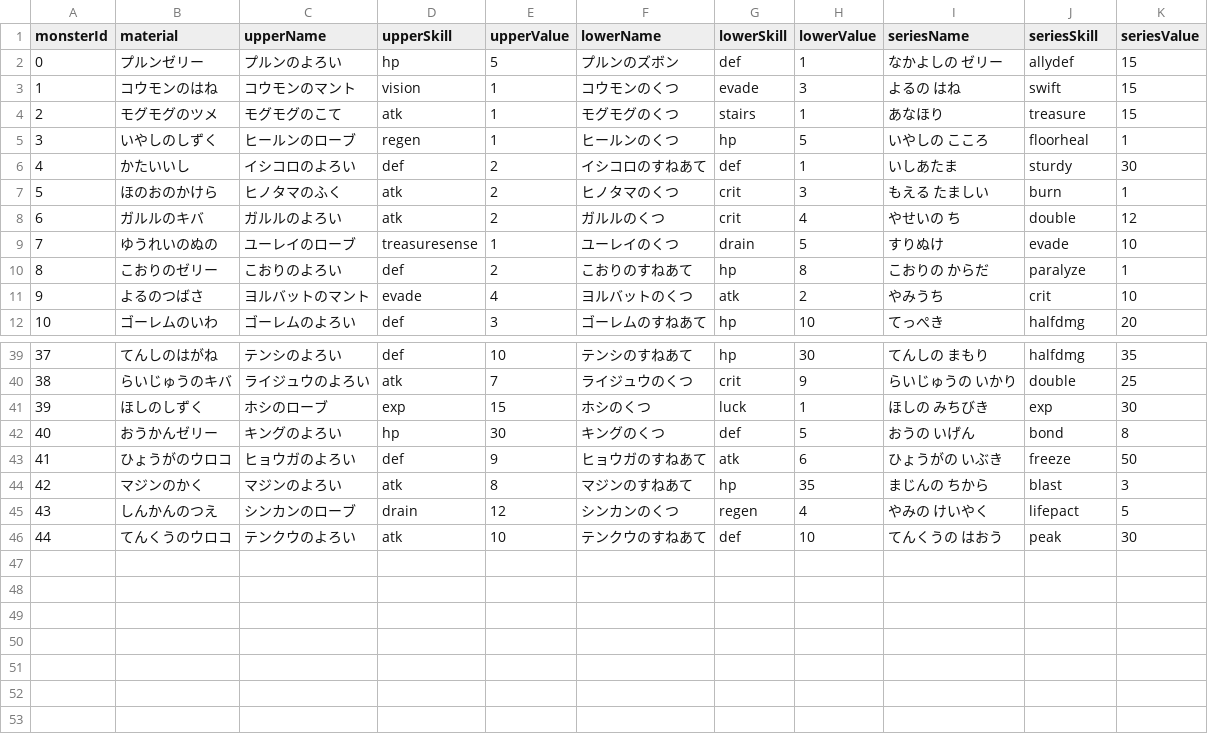
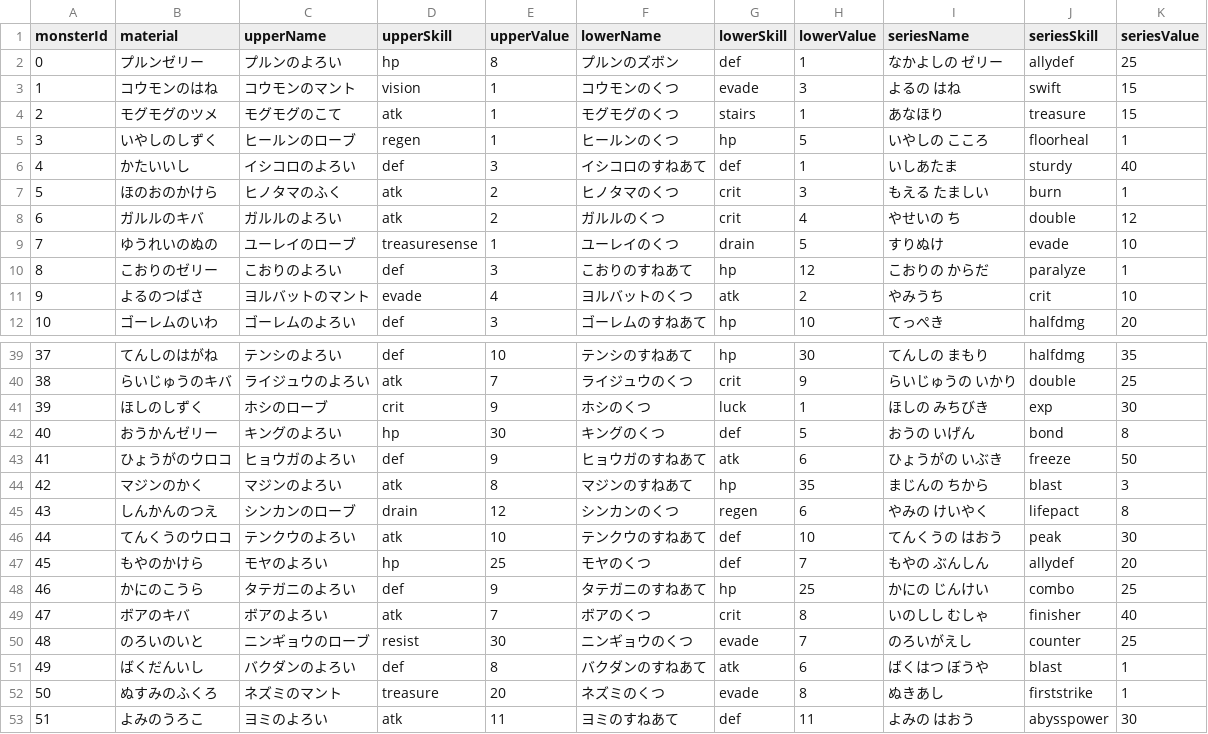
Before and after one commit to tw4706/NakamaDugeon, a CSV file: Roguelike/data/Equipment.csv, drawn as a sheet; only a part is shown, gaps mark what is left out; the diff covers the shown part only.

```diff
--- a/Roguelike/data/Equipment.csv
+++ b/Roguelike/data/Equipment.csv
@@ -1,3 +1,3 @@
 monsterId,material,upperName,upperSkill,upperValue,lowerName,lowerSkill,lowerValue,seriesName,seriesSkill,seriesValue
-0,プルンゼリー,プルンのよろい,hp,5,プルンのズボン,def,1,なかよしの ゼリー,allydef,15
+0,プルンゼリー,プルンのよろい,hp,8,プルンのズボン,def,1,なかよしの ゼリー,allydef,25
 1,コウモンのはね,コウモンのマント,vision,1,コウモンのくつ,evade,3,よるの はね,swift,15
@@ -5,3 +5,3 @@ monsterId,material,upperName,upperSkill,upperValue,lowerName,lowerSkill,lowerVal
 3,いやしのしずく,ヒールンのローブ,regen,1,ヒールンのくつ,hp,5,いやしの こころ,floorheal,1
-4,かたいいし,イシコロのよろい,def,2,イシコロのすねあて,def,1,いしあたま,sturdy,30
+4,かたいいし,イシコロのよろい,def,3,イシコロのすねあて,def,1,いしあたま,sturdy,40
 5,ほのおのかけら,ヒノタマのふく,atk,2,ヒノタマのくつ,crit,3,もえる たましい,burn,1
@@ -9,3 +9,3 @@ monsterId,material,upperName,upperSkill,upperValue,lowerName,lowerSkill,lowerVal
 7,ゆうれいのぬの,ユーレイのローブ,treasuresense,1,ユーレイのくつ,drain,5,すりぬけ,evade,10
-8,こおりのゼリー,こおりのよろい,def,2,こおりのすねあて,hp,8,こおりの からだ,paralyze,1
+8,こおりのゼリー,こおりのよろい,def,3,こおりのすねあて,hp,12,こおりの からだ,paralyze,1
 9,よるのつばさ,ヨルバットのマント,evade,4,ヨルバットのくつ,atk,2,やみうち,crit,10
@@ -40,3 +40,3 @@ monsterId,material,upperName,upperSkill,upperValue,lowerName,lowerSkill,lowerVal
 38,らいじゅうのキバ,ライジュウのよろい,atk,7,ライジュウのくつ,crit,9,らいじゅうの いかり,double,25
-39,ほしのしずく,ホシのローブ,exp,15,ホシのくつ,luck,1,ほしの みちびき,exp,30
+39,ほしのしずく,ホシのローブ,crit,9,ホシのくつ,luck,1,ほしの みちびき,exp,30
 40,おうかんゼリー,キングのよろい,hp,30,キングのくつ,def,5,おうの いげん,bond,8
@@ -44,3 +44,10 @@ monsterId,material,upperName,upperSkill,upperValue,lowerName,lowerSkill,lowerVal
 42,マジンのかく,マジンのよろい,atk,8,マジンのすねあて,hp,35,まじんの ちから,blast,3
-43,しんかんのつえ,シンカンのローブ,drain,12,シンカンのくつ,regen,4,やみの けいやく,lifepact,5
+43,しんかんのつえ,シンカンのローブ,drain,12,シンカンのくつ,regen,6,やみの けいやく,lifepact,8
 44,てんくうのウロコ,テンクウのよろい,atk,10,テンクウのすねあて,def,10,てんくうの はおう,peak,30
+45,もやのかけら,モヤのよろい,hp,25,モヤのくつ,def,7,もやの ぶんしん,allydef,20
+46,かにのこうら,タテガニのよろい,def,9,タテガニのすねあて,hp,25,かにの じんけい,combo,25
+47,ボアのキバ,ボアのよろい,atk,7,ボアのくつ,crit,8,いのしし むしゃ,finisher,40
+48,のろいのいと,ニンギョウのローブ,resist,30,ニンギョウのくつ,evade,7,のろいがえし,counter,25
+49,ばくだんいし,バクダンのよろい,def,8,バクダンのすねあて,atk,6,ばくはつ ぼうや,blast,1
+50,ぬすみのふくろ,ネズミのマント,treasure,20,ネズミのくつ,evade,8,ぬきあし,firststrike,1
+51,よみのうろこ,ヨミのよろい,atk,11,ヨミのすねあて,def,11,よみの はおう,abysspower,30
```
Also changed, not shown: 4 edited cells elsewhere in this file, Roguelike/data/Monster.csv, Roguelike/data/Updates.csv, 35 other files.
